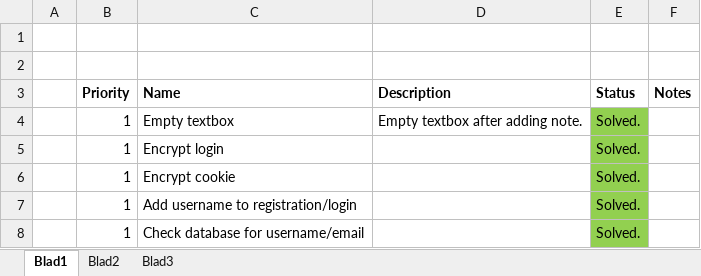
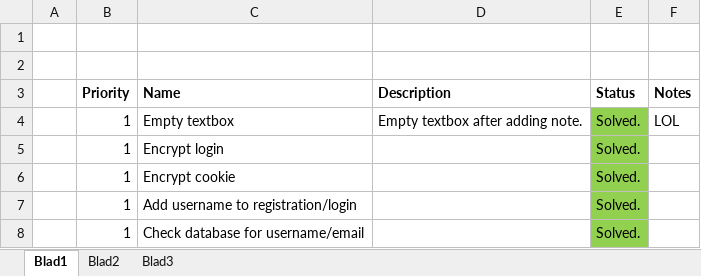
Before and after one commit to SumOurEyes/SumOurEyes, an Excel workbook: features.xlsx, sheet Blad1, drawn as a sheet; only a part is shown; values as stored, in another font and other column widths than the file's, no borders; the diff names each change by its address in the sheet, - before the commit and + after, or states it on an @@ line.

Commit message:
Add features.xlsx

```diff
--- a/features.xlsx (sheet Blad1)
+++ b/features.xlsx (sheet Blad1)
-F4 (Notes): (empty)
+F4 (Notes): LOL
```
